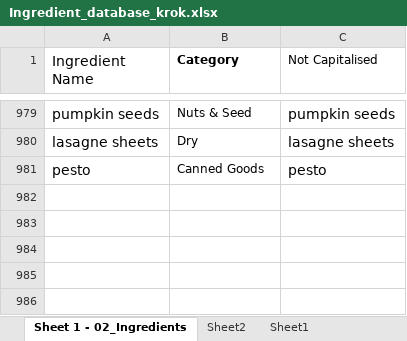
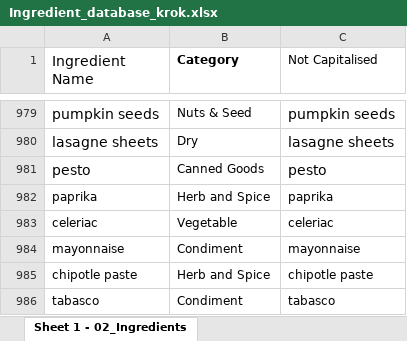
Before and after one commit to mandou13/KROK, an Excel workbook: db/datas/Ingredient_database_krok.xlsx, sheet Sheet 1 - 02_Ingredients, drawn as a sheet; only a part is shown, gaps mark what is left out; values as stored, in another font and other column widths than the file's, no borders; the diff names each change by its address in the sheet, - before the commit and + after, or states it on an @@ line.

```diff
--- a/db/datas/Ingredient_database_krok.xlsx (sheet Sheet 1 - 02_Ingredients)
+++ b/db/datas/Ingredient_database_krok.xlsx (sheet Sheet 1 - 02_Ingredients)
-sheet tab: Sheet2
-sheet tab: Sheet1
+row 982: paprika | Herb and Spice | paprika
+row 983: celeriac | Vegetable | celeriac
+row 984: mayonnaise | Condiment | mayonnaise
+row 985: chipotle paste | Herb and Spice | chipotle paste
+row 986: tabasco | Condiment | tabasco
```
Also changed, not shown: 7 other files.
